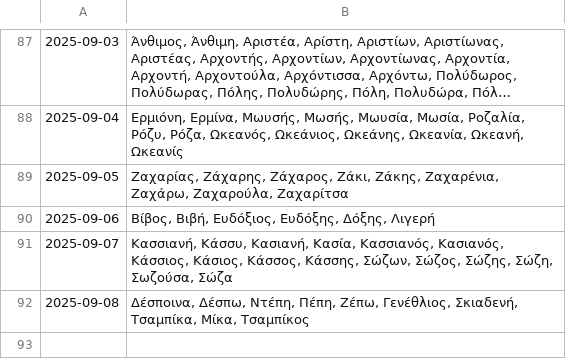
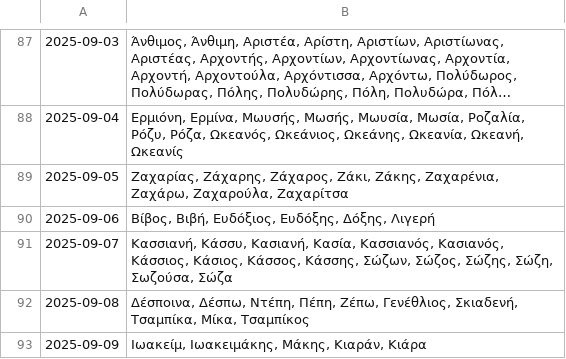
Before and after one commit to anargis/celebration-scraper, a CSV file: celebration-scraper.csv, drawn as a sheet; only a part is shown, gaps mark what is left out; long unchanged cells end in …; the diff names each change by its address in the sheet, - before the commit and + after, or states it on an @@ line.

```diff
--- a/celebration-scraper.csv
+++ b/celebration-scraper.csv
+row 93: 2025-09-09 | Ιωακείμ, Ιωακειμάκης, Μάκης, Κιαράν, Κιάρα
```
